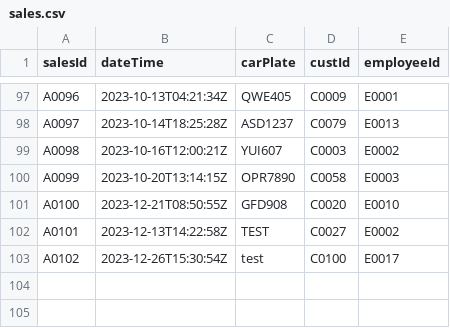
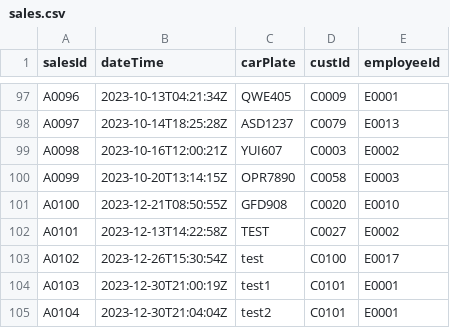
Before and after one commit to RuiZhe2004/FOP-ASSIGNMENT-OCC2-05, a CSV file: LeCars/src/data/sales.csv, drawn as a sheet; only a part is shown, gaps mark what is left out.

```diff
--- a/LeCars/src/data/sales.csv
+++ b/LeCars/src/data/sales.csv
@@ -103 +103,3 @@ A0101,2023-12-13T14:22:58Z,TEST,C0027,E0002
 A0102,2023-12-26T15:30:54Z,test,C0100,E0017
+A0103,2023-12-30T21:00:19Z,test1,C0101,E0001
+A0104,2023-12-30T21:04:04Z,test2,C0101,E0001
```
Also changed, not shown: LeCars/src/data/cust.csv, LeCars/src/data/vehicle.csv, 46 other files.
